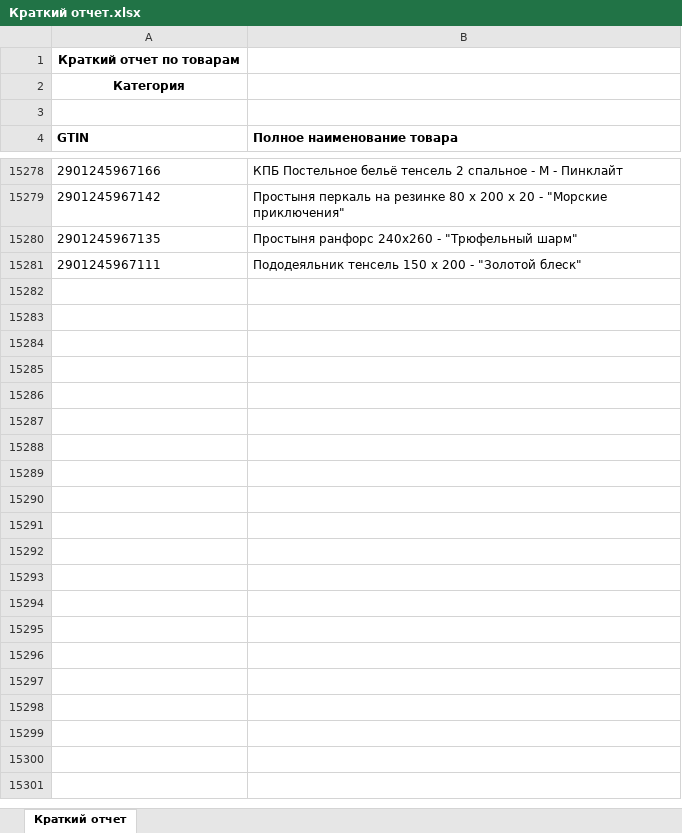
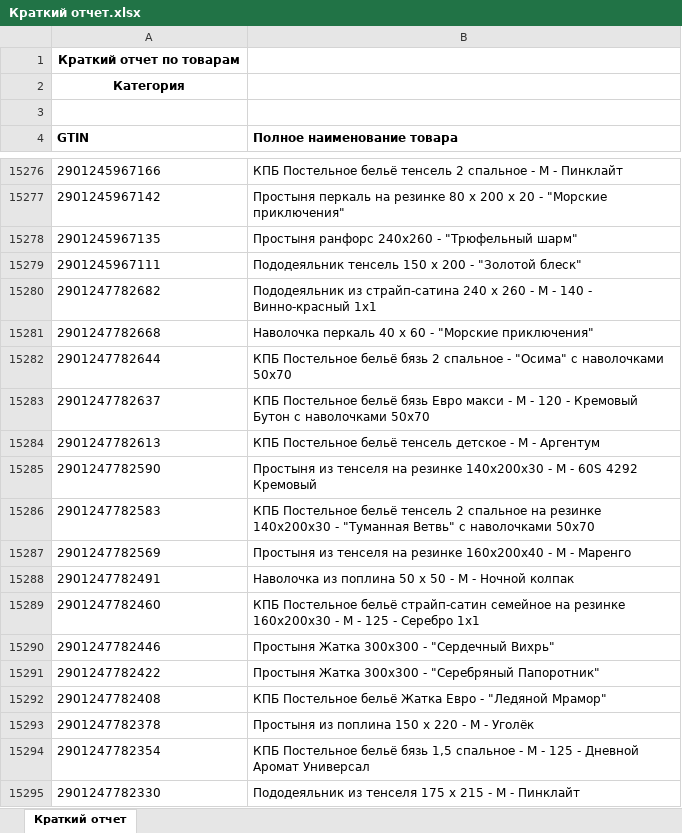
Before and after one commit to isergeich22/marking_system, an Excel workbook: public/Краткий отчет.xlsx, sheet Краткий отчет, drawn as a sheet; only a part is shown, gaps mark what is left out; values as stored, in another font and other column widths than the file's, no borders; the diff covers the shown part only; the diff names each change by its address in the sheet, - before the commit and + after, or states it on an @@ line.

```diff
--- a/public/Краткий отчет.xlsx (sheet Краткий отчет)
+++ b/public/Краткий отчет.xlsx (sheet Краткий отчет)
+row 15280: 2901247782682 | Пододеяльник из страйп-сатина 240 х 260 - М - 140 - Винно-красный 1х1
+row 15281: 2901247782668 | Наволочка перкаль 40 х 60 - "Морские приключения"
+row 15282: 2901247782644 | КПБ Постельное бельё бязь 2 спальное - "Осима" с наволочками 50х70
+row 15283: 2901247782637 | КПБ Постельное бельё бязь Евро макси - М - 120 - Кремовый Бутон с наволочками 50х70
+row 15284: 2901247782613 | КПБ Постельное бельё тенсель детское - М - Аргентум
+row 15285: 2901247782590 | Простыня из тенселя на резинке 140х200х30 - М - 60S 4292 Кремовый
+row 15286: 2901247782583 | КПБ Постельное бельё тенсель 2 спальное на резинке 140х200х30 - "Туманная Ветвь" с наволочками 50х70
+row 15287: 2901247782569 | Простыня из тенселя на резинке 160х200х40 - М - Маренго
+row 15288: 2901247782491 | Наволочка из поплина 50 х 50 - М - Ночной колпак
+row 15289: 2901247782460 | КПБ Постельное бельё страйп-сатин семейное на резинке 160х200х30 - М - 125 - Серебро 1х1
+row 15290: 2901247782446 | Простыня Жатка 300х300 - "Сердечный Вихрь"
+row 15291: 2901247782422 | Простыня Жатка 300х300 - "Серебряный Папоротник"
+row 15292: 2901247782408 | КПБ Постельное бельё Жатка Евро - "Ледяной Мрамор"
+row 15293: 2901247782378 | Простыня из поплина 150 х 220 - М - Уголёк
+row 15294: 2901247782354 | КПБ Постельное бельё бязь 1,5 спальное - М - 125 - Дневной Аромат Универсал
+row 15295: 2901247782330 | Пододеяльник из тенселя 175 х 215 - М - Пинклайт
```
Also changed, not shown: 37 added rows and 2 removed rows elsewhere in this sheet, 1 other file.
